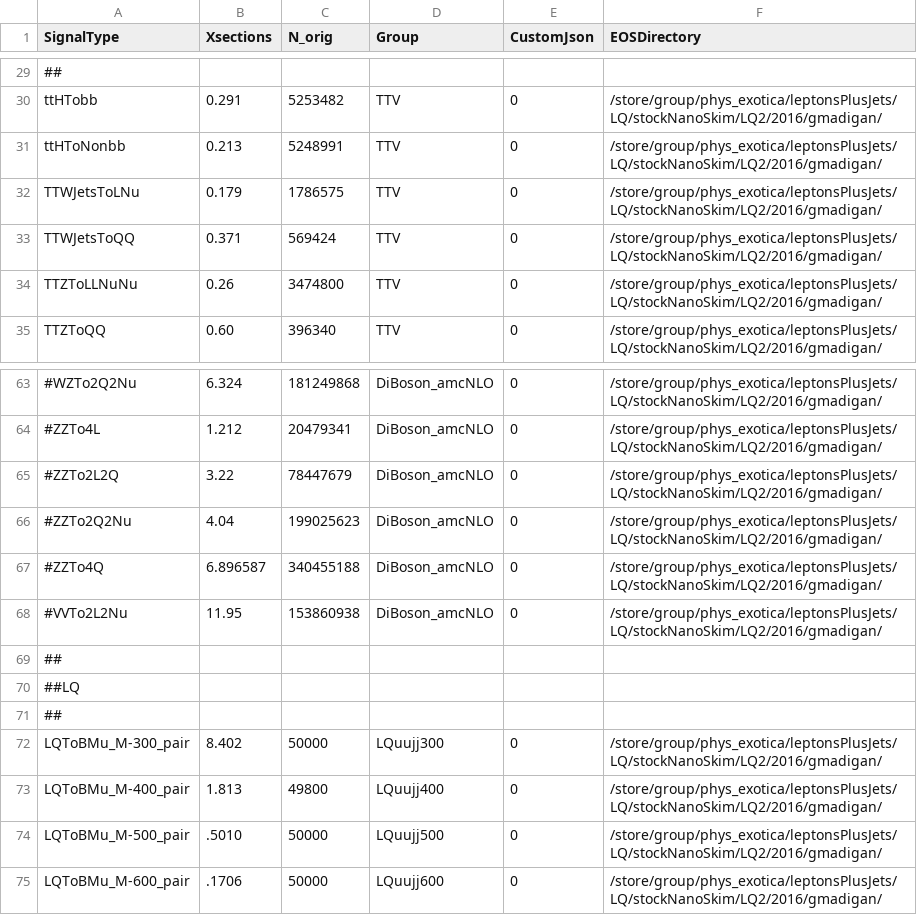
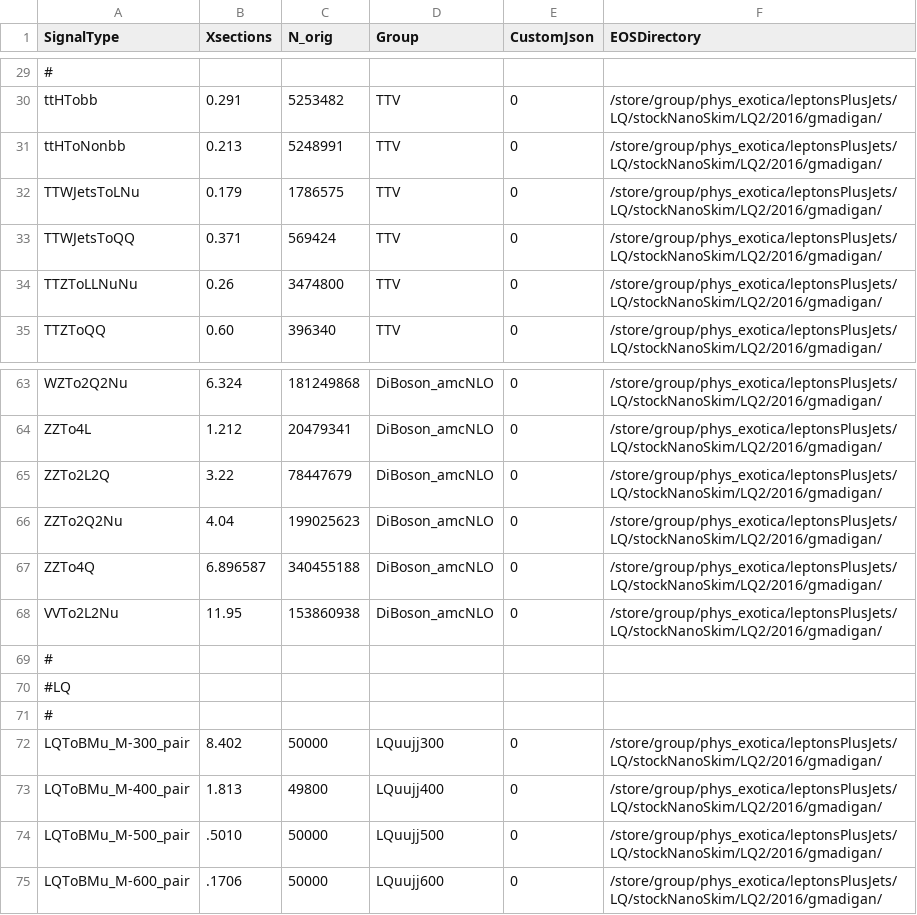
Before and after one commit to DavidMorse/LQ2Analysis, a CSV file: NTupleInfo2016Full_stockNano.csv, drawn as a sheet; only a part is shown, gaps mark what is left out; the diff covers the shown part only.

```diff
--- a/NTupleInfo2016Full_stockNano.csv
+++ b/NTupleInfo2016Full_stockNano.csv
@@ -29,2 +29,2 @@ SignalType,Xsections,N_orig,Group,CustomJson,EOSDirectory
-##
+#
 ttHTobb,0.291,5253482,TTV,0,/store/group/phys_exotica/leptonsPlusJets/LQ/stockNanoSkim/LQ2/2016/gmadigan/
@@ -63,10 +63,10 @@ TTZToQQ,0.60,396340,TTV,0,/store/group/phys_exotica/leptonsPlusJets/LQ/stockNano
-#WZTo2Q2Nu,6.324,181249868,DiBoson_amcNLO,0,/store/group/phys_exotica/leptonsPlusJets/LQ/stockNanoSkim/LQ2/2016/gmadigan/
-#ZZTo4L,1.212,20479341,DiBoson_amcNLO,0,/store/group/phys_exotica/leptonsPlusJets/LQ/stockNanoSkim/LQ2/2016/gmadigan/
-#ZZTo2L2Q,3.22,78447679,DiBoson_amcNLO,0,/store/group/phys_exotica/leptonsPlusJets/LQ/stockNanoSkim/LQ2/2016/gmadigan/
-#ZZTo2Q2Nu,4.04,199025623,DiBoson_amcNLO,0,/store/group/phys_exotica/leptonsPlusJets/LQ/stockNanoSkim/LQ2/2016/gmadigan/
-#ZZTo4Q,6.896587,340455188,DiBoson_amcNLO,0,/store/group/phys_exotica/leptonsPlusJets/LQ/stockNanoSkim/LQ2/2016/gmadigan/
-#VVTo2L2Nu,11.95,153860938,DiBoson_amcNLO,0,/store/group/phys_exotica/leptonsPlusJets/LQ/stockNanoSkim/LQ2/2016/gmadigan/
-##
-##LQ
-##
+WZTo2Q2Nu,6.324,181249868,DiBoson_amcNLO,0,/store/group/phys_exotica/leptonsPlusJets/LQ/stockNanoSkim/LQ2/2016/gmadigan/
+ZZTo4L,1.212,20479341,DiBoson_amcNLO,0,/store/group/phys_exotica/leptonsPlusJets/LQ/stockNanoSkim/LQ2/2016/gmadigan/
+ZZTo2L2Q,3.22,78447679,DiBoson_amcNLO,0,/store/group/phys_exotica/leptonsPlusJets/LQ/stockNanoSkim/LQ2/2016/gmadigan/
+ZZTo2Q2Nu,4.04,199025623,DiBoson_amcNLO,0,/store/group/phys_exotica/leptonsPlusJets/LQ/stockNanoSkim/LQ2/2016/gmadigan/
+ZZTo4Q,6.896587,340455188,DiBoson_amcNLO,0,/store/group/phys_exotica/leptonsPlusJets/LQ/stockNanoSkim/LQ2/2016/gmadigan/
+VVTo2L2Nu,11.95,153860938,DiBoson_amcNLO,0,/store/group/phys_exotica/leptonsPlusJets/LQ/stockNanoSkim/LQ2/2016/gmadigan/
+#
+#LQ
+#
 LQToBMu_M-300_pair,8.402,50000,LQuujj300,0,/store/group/phys_exotica/leptonsPlusJets/LQ/stockNanoSkim/LQ2/2016/gmadigan/
```
Also changed, not shown: 54 edited cells elsewhere in this file.
